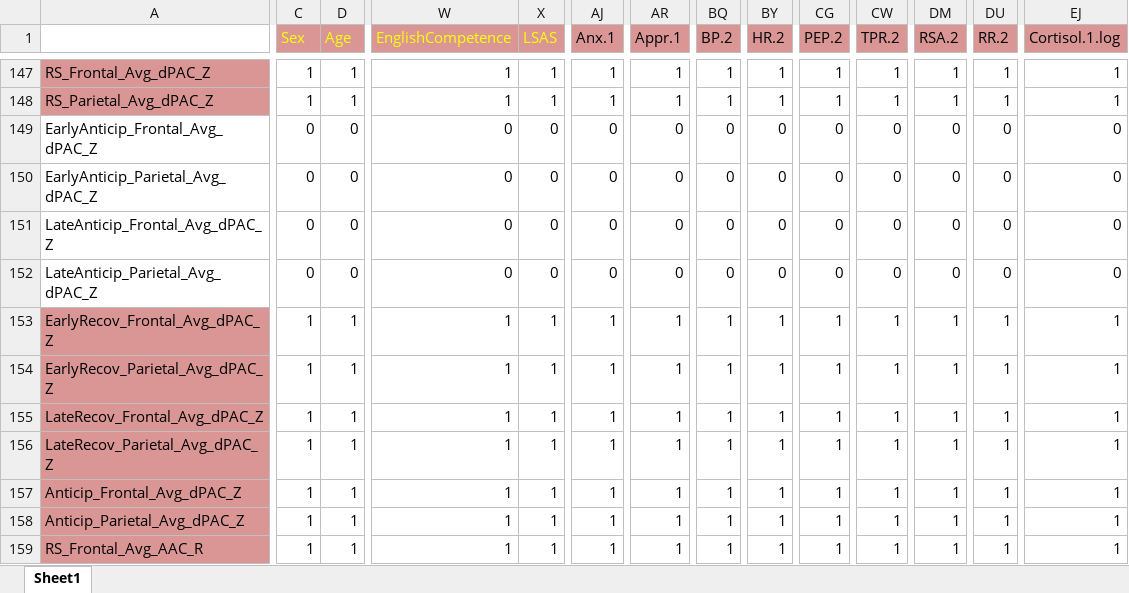
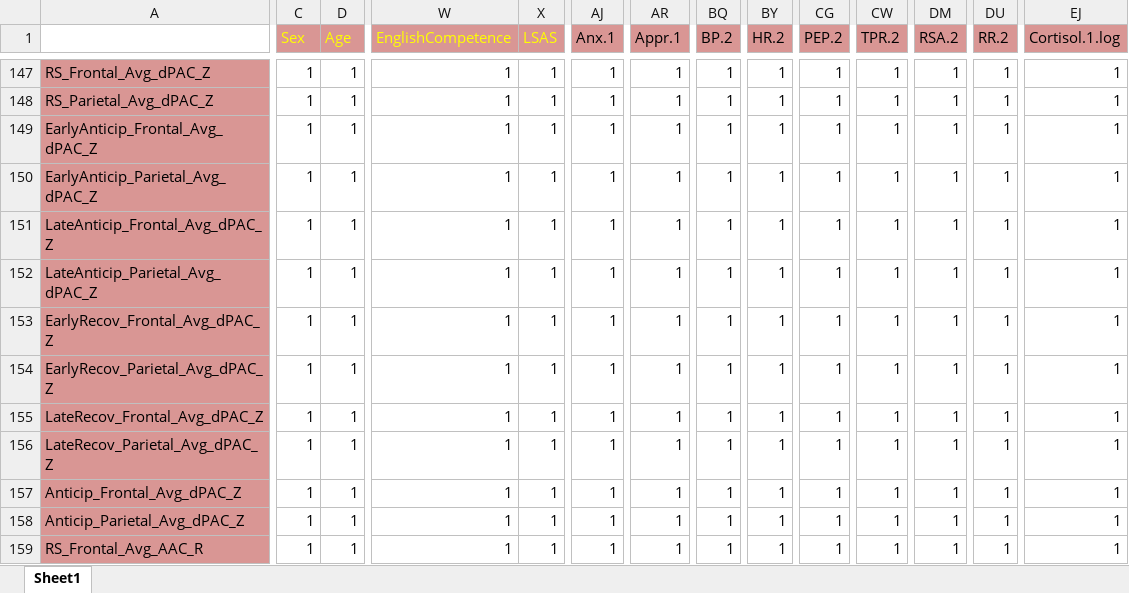
Before and after one commit to ESPoppelaars/Delta-betaCoupling_Stress, an Excel workbook: predicorMatrixAdj.xlsx, sheet Sheet1, drawn as a sheet; only a part is shown, gaps mark what is left out; values as stored, in another font and other column widths than the file's, no borders; the diff covers the shown part only; the diff names each change by its address in the sheet, - before the commit and + after, or states it on an @@ line.

Commit message:
Add files via upload

```diff
--- a/predicorMatrixAdj.xlsx (sheet Sheet1)
+++ b/predicorMatrixAdj.xlsx (sheet Sheet1)
-A149:A152 fill: none
+A149:A152 fill: #D99694
-C149:C152 (Sex): 0
+C149:C152 (Sex): 1
-D149:D152 (Age): 0
+D149:D152 (Age): 1
-W149:W152 (EnglishCompetence): 0
+W149:W152 (EnglishCompetence): 1
-X149:X152 (LSAS): 0
+X149:X152 (LSAS): 1
-AJ149:AJ152 (Anx.1): 0
+AJ149:AJ152 (Anx.1): 1
-AR149:AR152 (Appr.1): 0
+AR149:AR152 (Appr.1): 1
-BQ149:BQ152 (BP.2): 0
+BQ149:BQ152 (BP.2): 1
-BY149:BY152 (HR.2): 0
+BY149:BY152 (HR.2): 1
-CG149:CG152 (PEP.2): 0
+CG149:CG152 (PEP.2): 1
-CW149:CW152 (TPR.2): 0
+CW149:CW152 (TPR.2): 1
-DM149:DM152 (RSA.2): 0
+DM149:DM152 (RSA.2): 1
-DU149:DU152 (RR.2): 0
+DU149:DU152 (RR.2): 1
-EJ149:EJ152 (Cortisol.1.log): 0
+EJ149:EJ152 (Cortisol.1.log): 1
```
Also changed, not shown: 204 edited cells and cell formats elsewhere in this sheet.
